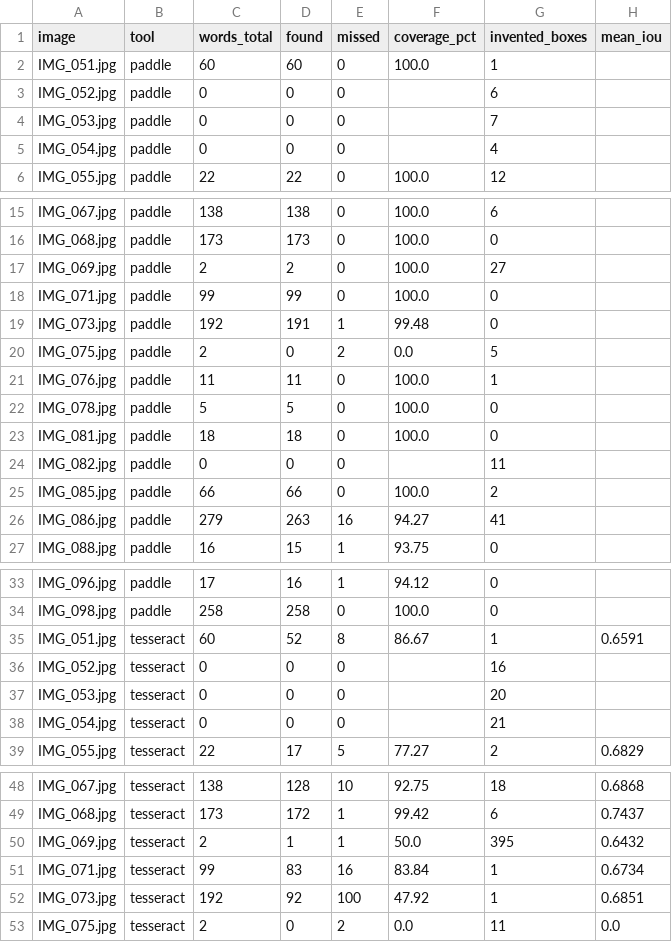
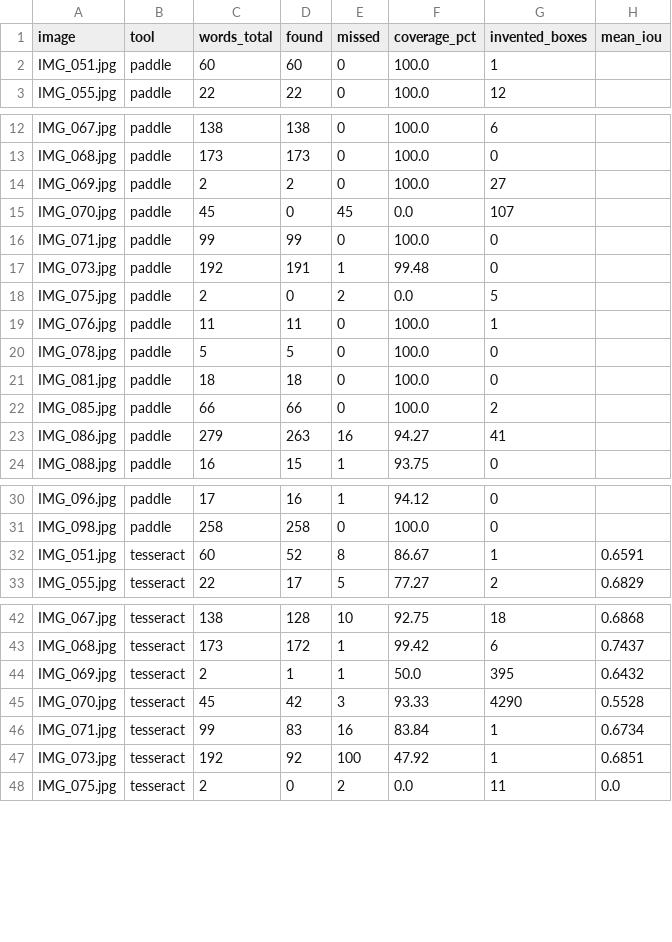
Before and after one commit to Usman0226/OCR_BENCHMARKING, a CSV file: results.csv, drawn as a sheet; only a part is shown, gaps mark what is left out; the diff covers the shown part only.

```diff
--- a/results.csv
+++ b/results.csv
@@ -2,5 +2,2 @@ image,tool,words_total,found,missed,coverage_pct,invented_boxes,mean_iou
 IMG_051.jpg,paddle,60,60,0,100.0,1,
-IMG_052.jpg,paddle,0,0,0,,6,
-IMG_053.jpg,paddle,0,0,0,,7,
-IMG_054.jpg,paddle,0,0,0,,4,
 IMG_055.jpg,paddle,22,22,0,100.0,12,
@@ -17,2 +14,3 @@ IMG_068.jpg,paddle,173,173,0,100.0,0,
 IMG_069.jpg,paddle,2,2,0,100.0,27,
+IMG_070.jpg,paddle,45,0,45,0.0,107,
 IMG_071.jpg,paddle,99,99,0,100.0,0,
@@ -23,3 +21,2 @@ IMG_078.jpg,paddle,5,5,0,100.0,0,
 IMG_081.jpg,paddle,18,18,0,100.0,0,
-IMG_082.jpg,paddle,0,0,0,,11,
 IMG_085.jpg,paddle,66,66,0,100.0,2,
@@ -35,5 +32,2 @@ IMG_098.jpg,paddle,258,258,0,100.0,0,
 IMG_051.jpg,tesseract,60,52,8,86.67,1,0.6591
-IMG_052.jpg,tesseract,0,0,0,,16,
-IMG_053.jpg,tesseract,0,0,0,,20,
-IMG_054.jpg,tesseract,0,0,0,,21,
 IMG_055.jpg,tesseract,22,17,5,77.27,2,0.6829
@@ -50,2 +44,3 @@ IMG_068.jpg,tesseract,173,172,1,99.42,6,0.7437
 IMG_069.jpg,tesseract,2,1,1,50.0,395,0.6432
+IMG_070.jpg,tesseract,45,42,3,93.33,4290,0.5528
 IMG_071.jpg,tesseract,99,83,16,83.84,1,0.6734
```
Also changed, not shown: 1 removed row elsewhere in this file, 18 other files.
